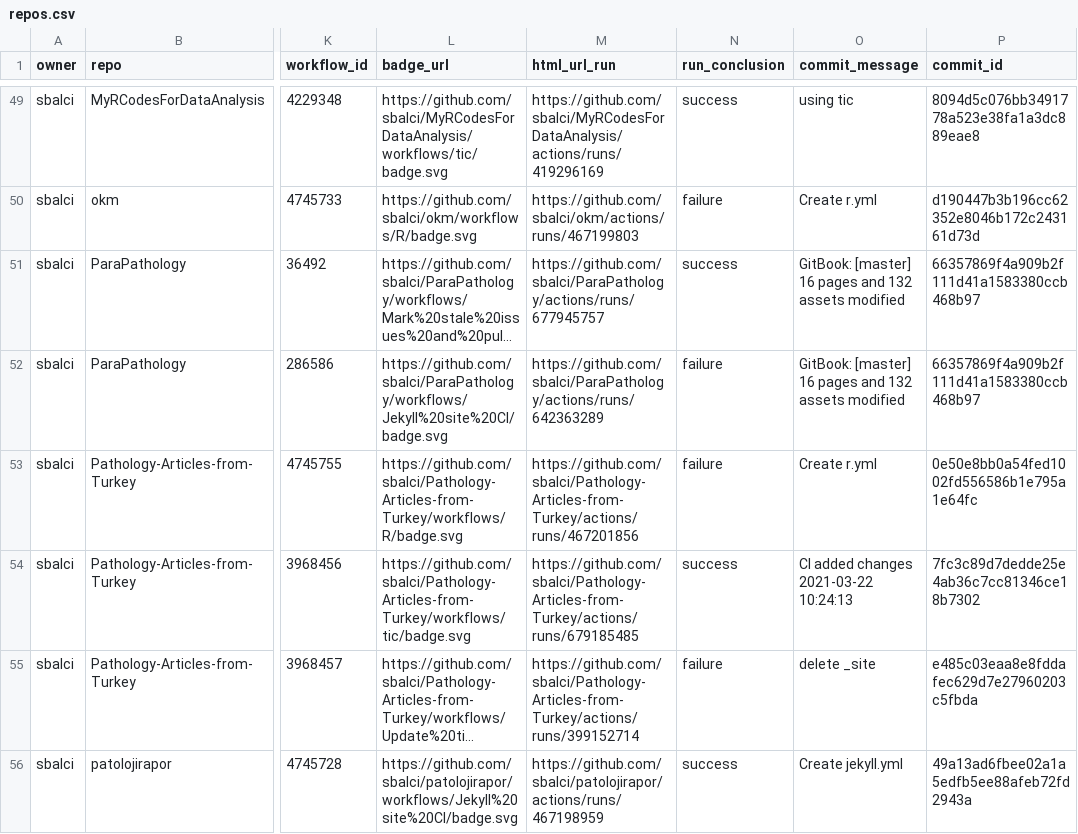
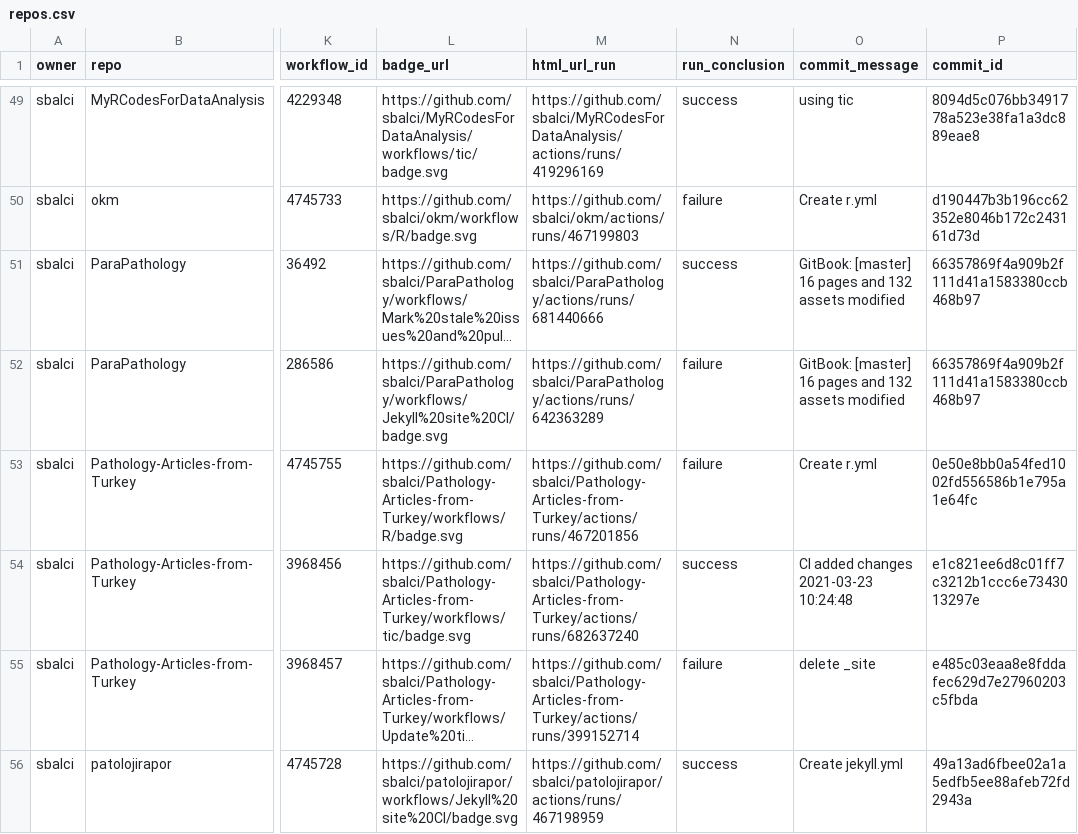
Before and after one commit to sbalci/status, a CSV file: repos.csv, drawn as a sheet; only a part is shown, gaps mark what is left out; long unchanged cells end in …; the diff covers the shown part only; the diff names each change by its address in the sheet, - before the commit and + after, or states it on an @@ line.

```diff
--- a/repos.csv
+++ b/repos.csv
-M51 (html_url_run): https://github.com/sbalci/ParaPathology/actions/runs/677945757
+M51 (html_url_run): https://github.com/sbalci/ParaPathology/actions/runs/681440666
-M54 (html_url_run): https://github.com/sbalci/Pathology-Articles-from-Turkey/actions/runs/679185485
+M54 (html_url_run): https://github.com/sbalci/Pathology-Articles-from-Turkey/actions/runs/682637240
-O54 (commit_message): CI added changes 2021-03-22 10:24:13
+O54 (commit_message): CI added changes 2021-03-23 10:24:48
-P54 (commit_id): 7fc3c89d7dedde25e4ab36c7cc81346ce18b7302
+P54 (commit_id): e1c821ee6d8c01ff7c3212b1ccc6e7343013297e
```
Also changed, not shown: 5 edited cells elsewhere in this file, 1 other file.
